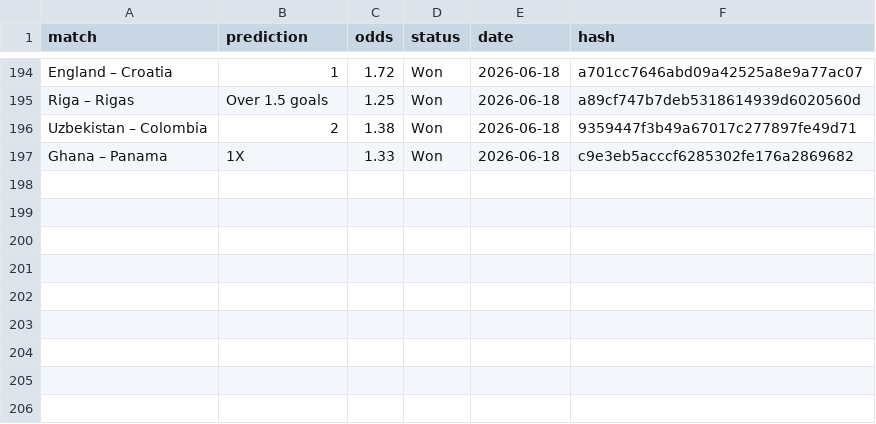
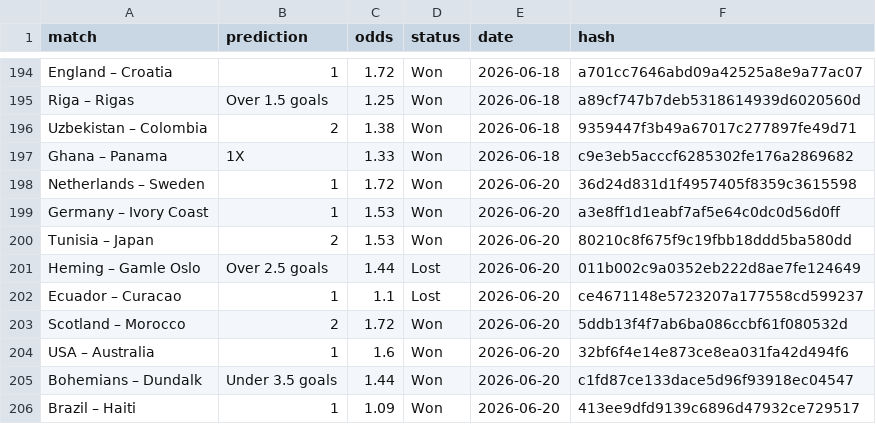
Before and after one commit to dchumari/bet-history, a CSV file: data/finished_bets.csv, drawn as a sheet; only a part is shown, gaps mark what is left out.

```diff
--- a/data/finished_bets.csv
+++ b/data/finished_bets.csv
@@ -197 +197,10 @@ Uzbekistan – Colombia,2,1.38,Won,2026-06-18,9359447f3b49a67017c277897fe49d71
 Ghana – Panama,1X,1.33,Won,2026-06-18,c9e3eb5acccf6285302fe176a2869682
+Netherlands – Sweden,1,1.72,Won,2026-06-20,36d24d831d1f4957405f8359c3615598
+Germany – Ivory Coast,1,1.53,Won,2026-06-20,a3e8ff1d1eabf7af5e64c0dc0d56d0ff
+Tunisia – Japan,2,1.53,Won,2026-06-20,80210c8f675f9c19fbb18ddd5ba580dd
+Heming – Gamle Oslo,Over 2.5 goals,1.44,Lost,2026-06-20,011b002c9a0352eb222d8ae7fe124649
+Ecuador – Curacao,1,1.1,Lost,2026-06-20,ce4671148e5723207a177558cd599237
+Scotland – Morocco,2,1.72,Won,2026-06-20,5ddb13f4f7ab6ba086ccbf61f080532d
+USA – Australia,1,1.6,Won,2026-06-20,32bf6f4e14e873ce8ea031fa42d494f6
+Bohemians – Dundalk,Under 3.5 goals,1.44,Won,2026-06-20,c1fd87ce133dace5d96f93918ec04547
+Brazil – Haiti,1,1.09,Won,2026-06-20,413ee9dfd9139c6896d47932ce729517
```
Also changed, not shown: 1 other file.
